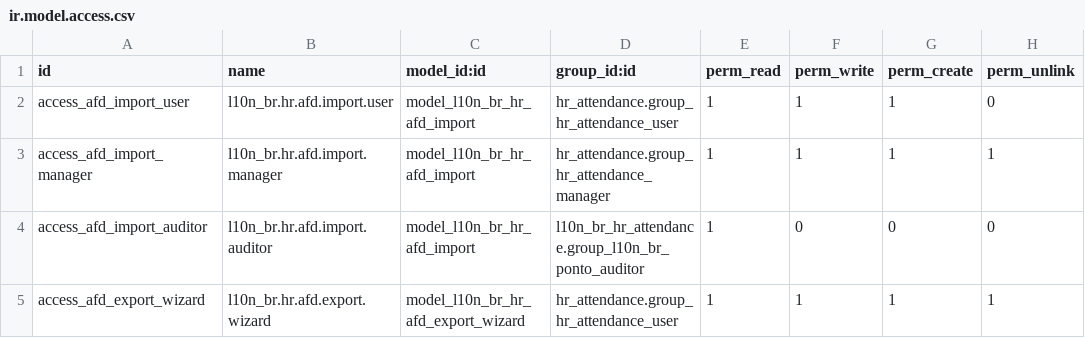
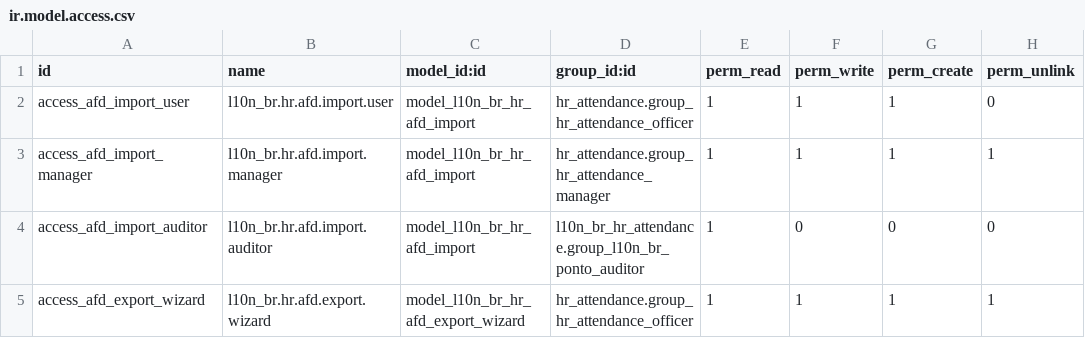
Before and after one commit to kmee/l10n-brazil-hr, a CSV file: l10n_br_hr_attendance_afd/security/ir.model.access.csv, drawn as a sheet.

Commit message:
[MIG] l10n_br_hr_attendance_afd: Migration to 17.0

```diff
--- a/l10n_br_hr_attendance_afd/security/ir.model.access.csv
+++ b/l10n_br_hr_attendance_afd/security/ir.model.access.csv
@@ -1,5 +1,5 @@
 id,name,model_id:id,group_id:id,perm_read,perm_write,perm_create,perm_unlink
-access_afd_import_user,l10n_br.hr.afd.import.user,model_l10n_br_hr_afd_import,hr_attendance.group_hr_attendance_user,1,1,1,0
+access_afd_import_user,l10n_br.hr.afd.import.user,model_l10n_br_hr_afd_import,hr_attendance.group_hr_attendance_officer,1,1,1,0
 access_afd_import_manager,l10n_br.hr.afd.import.manager,model_l10n_br_hr_afd_import,hr_attendance.group_hr_attendance_manager,1,1,1,1
 access_afd_import_auditor,l10n_br.hr.afd.import.auditor,model_l10n_br_hr_afd_import,l10n_br_hr_attendance.group_l10n_br_ponto_auditor,1,0,0,0
-access_afd_export_wizard,l10n_br.hr.afd.export.wizard,model_l10n_br_hr_afd_export_wizard,hr_attendance.group_hr_attendance_user,1,1,1,1
+access_afd_export_wizard,l10n_br.hr.afd.export.wizard,model_l10n_br_hr_afd_export_wizard,hr_attendance.group_hr_attendance_officer,1,1,1,1
```
Also changed, not shown: 8 other files.
